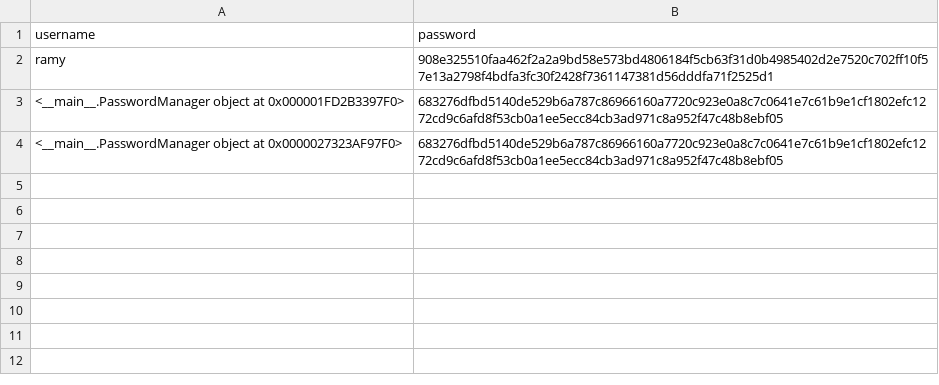
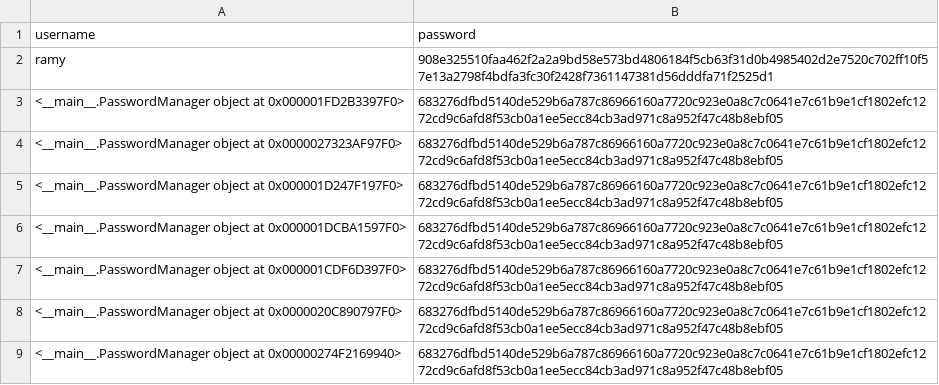
Before and after one commit to ramyhallah07-prog/Password-Manager, a CSV file: users/users.csv, drawn as a sheet; the diff names each change by its address in the sheet, - before the commit and + after, or states it on an @@ line.

```diff
--- a/users/users.csv
+++ b/users/users.csv
+row 5: <__main__.PasswordManager object at 0x000001D247F197F0> | 683276dfbd5140de529b6a787c86966160a7720c923e0a8c7c0641e7c61b9e1cf1802efc1272cd9c6afd8f53cb0a1ee5ecc84cb3ad971c8a952f47c48b8ebf05
+row 6: <__main__.PasswordManager object at 0x000001DCBA1597F0> | 683276dfbd5140de529b6a787c86966160a7720c923e0a8c7c0641e7c61b9e1cf1802efc1272cd9c6afd8f53cb0a1ee5ecc84cb3ad971c8a952f47c48b8ebf05
+row 7: <__main__.PasswordManager object at 0x000001CDF6D397F0> | 683276dfbd5140de529b6a787c86966160a7720c923e0a8c7c0641e7c61b9e1cf1802efc1272cd9c6afd8f53cb0a1ee5ecc84cb3ad971c8a952f47c48b8ebf05
+row 8: <__main__.PasswordManager object at 0x0000020C890797F0> | 683276dfbd5140de529b6a787c86966160a7720c923e0a8c7c0641e7c61b9e1cf1802efc1272cd9c6afd8f53cb0a1ee5ecc84cb3ad971c8a952f47c48b8ebf05
+row 9: <__main__.PasswordManager object at 0x00000274F2169940> | 683276dfbd5140de529b6a787c86966160a7720c923e0a8c7c0641e7c61b9e1cf1802efc1272cd9c6afd8f53cb0a1ee5ecc84cb3ad971c8a952f47c48b8ebf05
```
Also changed, not shown: 2 other files.
